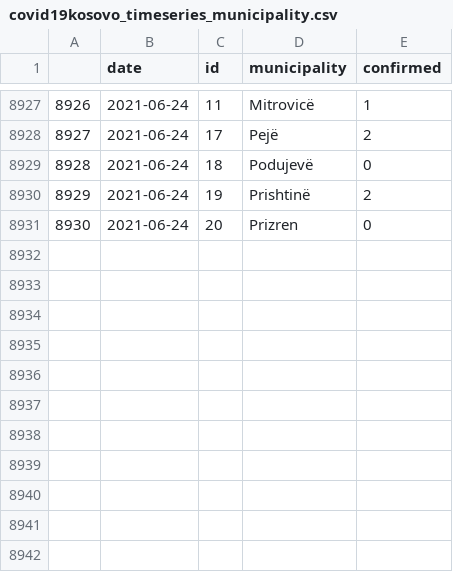
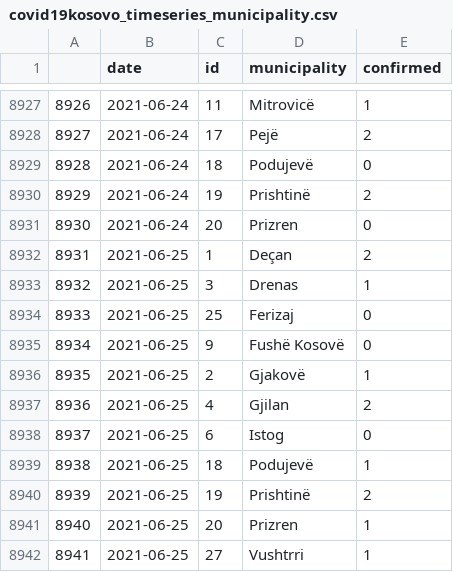
Before and after one commit to KushtrimVisoka/datasets, a CSV file: covid19kosovo_timeseries_municipality.csv, drawn as a sheet; only a part is shown, gaps mark what is left out; the diff names each change by its address in the sheet, - before the commit and + after, or states it on an @@ line.

```diff
--- a/covid19kosovo_timeseries_municipality.csv
+++ b/covid19kosovo_timeseries_municipality.csv
+row 8932: 8931 | 2021-06-25 | 1 | Deçan | 2
+row 8933: 8932 | 2021-06-25 | 3 | Drenas | 1
+row 8934: 8933 | 2021-06-25 | 25 | Ferizaj | 0
+row 8935: 8934 | 2021-06-25 | 9 | Fushë Kosovë | 0
+row 8936: 8935 | 2021-06-25 | 2 | Gjakovë | 1
+row 8937: 8936 | 2021-06-25 | 4 | Gjilan | 2
+row 8938: 8937 | 2021-06-25 | 6 | Istog | 0
+row 8939: 8938 | 2021-06-25 | 18 | Podujevë | 1
+row 8940: 8939 | 2021-06-25 | 19 | Prishtinë | 2
+row 8941: 8940 | 2021-06-25 | 20 | Prizren | 1
+row 8942: 8941 | 2021-06-25 | 27 | Vushtrri | 1
```
Also changed, not shown: covid19kosovo_timeseries.csv, 1 other file.
